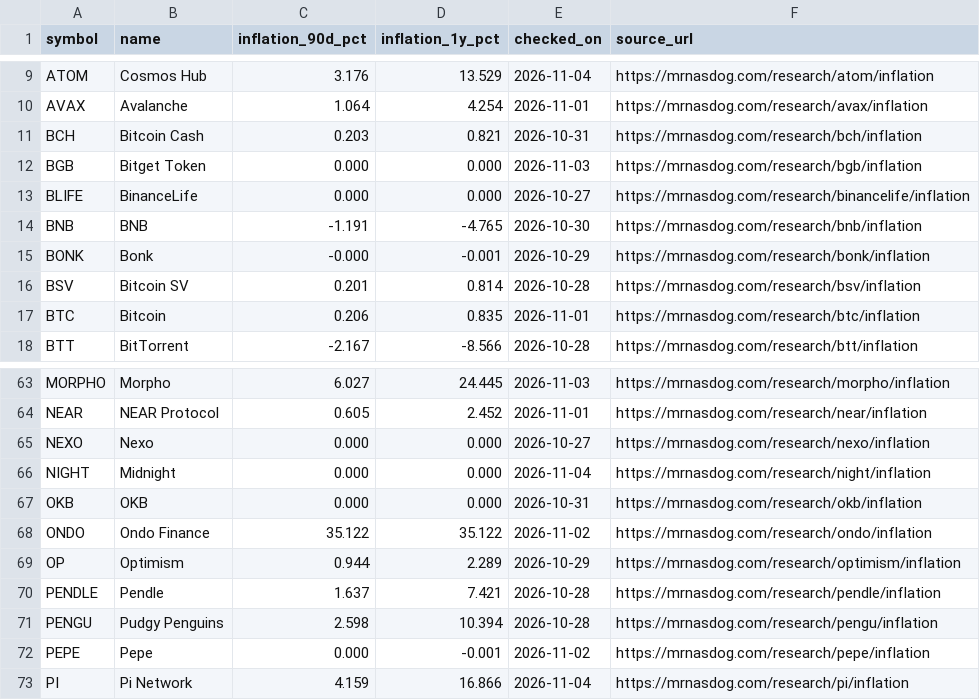
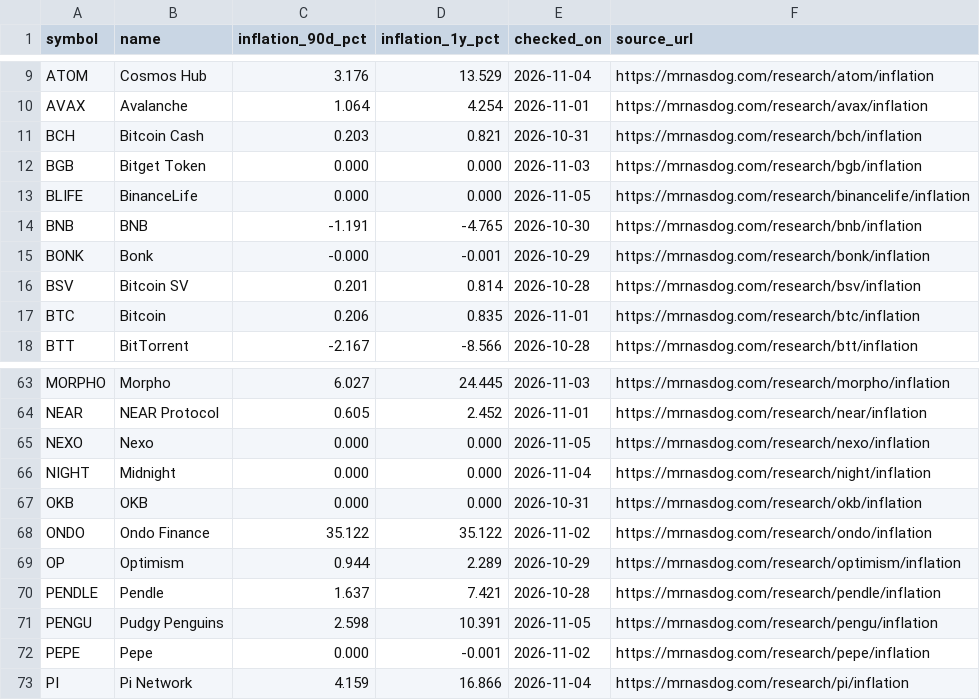
Before and after one commit to jeevansongmy-spec/mrnasdog-articles, a CSV file: data/true-inflation.csv, drawn as a sheet; only a part is shown, gaps mark what is left out; the diff covers the shown part only.

```diff
--- a/data/true-inflation.csv
+++ b/data/true-inflation.csv
@@ -12,3 +12,3 @@ BCH,Bitcoin Cash,0.203,0.821,2026-10-31,https://mrnasdog.com/research/bch/inflat
 BGB,Bitget Token,0.000,0.000,2026-11-03,https://mrnasdog.com/research/bgb/inflation
-BLIFE,BinanceLife,0.000,0.000,2026-10-27,https://mrnasdog.com/research/binancelife/inflation
+BLIFE,BinanceLife,0.000,0.000,2026-11-05,https://mrnasdog.com/research/binancelife/inflation
 BNB,BNB,-1.191,-4.765,2026-10-30,https://mrnasdog.com/research/bnb/inflation
@@ -64,3 +64,3 @@ MORPHO,Morpho,6.027,24.445,2026-11-03,https://mrnasdog.com/research/morpho/infla
 NEAR,NEAR Protocol,0.605,2.452,2026-11-01,https://mrnasdog.com/research/near/inflation
-NEXO,Nexo,0.000,0.000,2026-10-27,https://mrnasdog.com/research/nexo/inflation
+NEXO,Nexo,0.000,0.000,2026-11-05,https://mrnasdog.com/research/nexo/inflation
 NIGHT,Midnight,0.000,0.000,2026-11-04,https://mrnasdog.com/research/night/inflation
@@ -70,3 +70,3 @@ OP,Optimism,0.944,2.289,2026-10-29,https://mrnasdog.com/research/optimism/inflat
 PENDLE,Pendle,1.637,7.421,2026-10-28,https://mrnasdog.com/research/pendle/inflation
-PENGU,Pudgy Penguins,2.598,10.394,2026-10-28,https://mrnasdog.com/research/pengu/inflation
+PENGU,Pudgy Penguins,2.598,10.391,2026-11-05,https://mrnasdog.com/research/pengu/inflation
 PEPE,Pepe,0.000,-0.001,2026-11-02,https://mrnasdog.com/research/pepe/inflation
```
Also changed, not shown: 20 edited cells elsewhere in this file.
